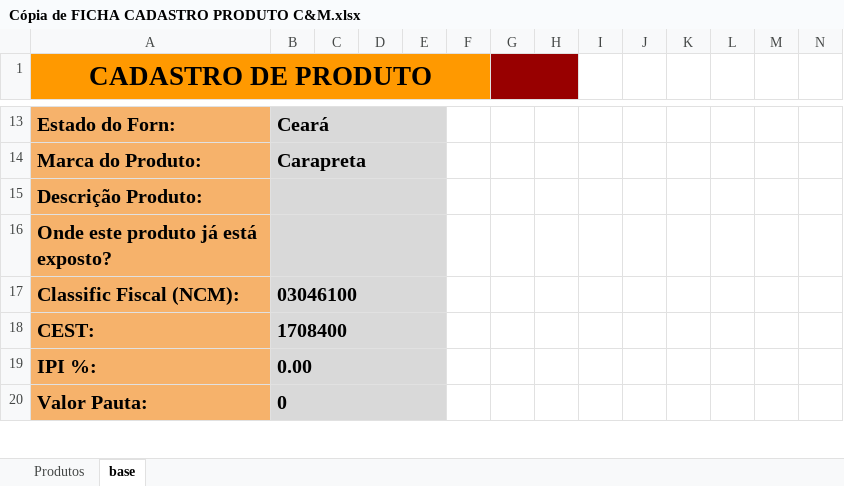
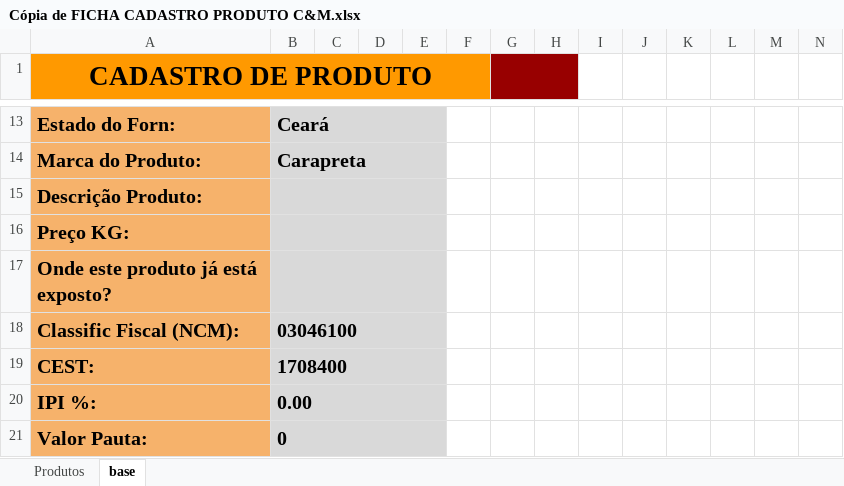
Before and after one commit to iannvictor1/Preenchedor_de_planilha_produtos, an Excel workbook: Cópia de FICHA CADASTRO PRODUTO C&M.xlsx, sheet base, drawn as a sheet; only a part is shown, gaps mark what is left out; values as stored, in another font and other column widths than the file's, no borders; charts and pictures and conditional formats not drawn; rows hold the shown columns only; the diff names each change by its address in the sheet, - before the commit and + after, or states it on an @@ line.

Commit message:
adicionar login e perfis com permissões, preenchimento automático de preços e alteração de preço

```diff
--- a/Cópia de FICHA CADASTRO PRODUTO C&M.xlsx (sheet base)
+++ b/Cópia de FICHA CADASTRO PRODUTO C&M.xlsx (sheet base)
+row 16: Preço KG:
```
Also changed, not shown: charts or pictures, 8 other files.
